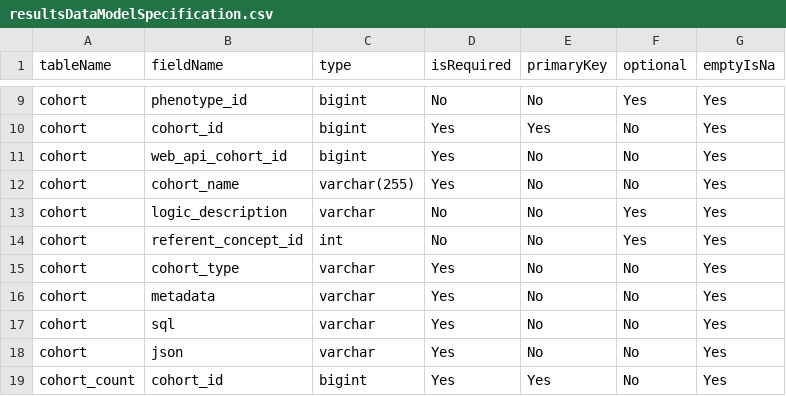
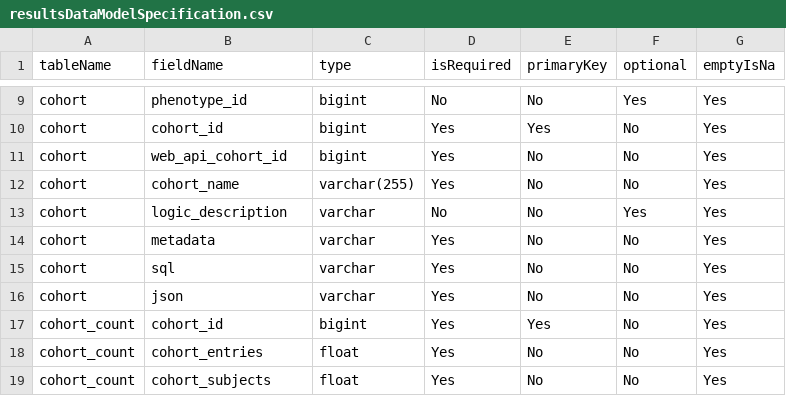
Before and after one commit to OHDSI/CohortDiagnostics, a CSV file: inst/settings/resultsDataModelSpecification.csv, drawn as a sheet; only a part is shown, gaps mark what is left out; the shorter side is filled out with more unchanged rows; the diff names each change by its address in the sheet, - before the commit and + after, or states it on an @@ line.

Commit message:
Updated results data model specification for cohort and phentoype_description

```diff
--- a/inst/settings/resultsDataModelSpecification.csv
+++ b/inst/settings/resultsDataModelSpecification.csv
-row 14: cohort | referent_concept_id | int | No | No | Yes | Yes
-row 15: cohort | cohort_type | varchar | Yes | No | No | Yes
```
Also changed, not shown: 2 other files.
